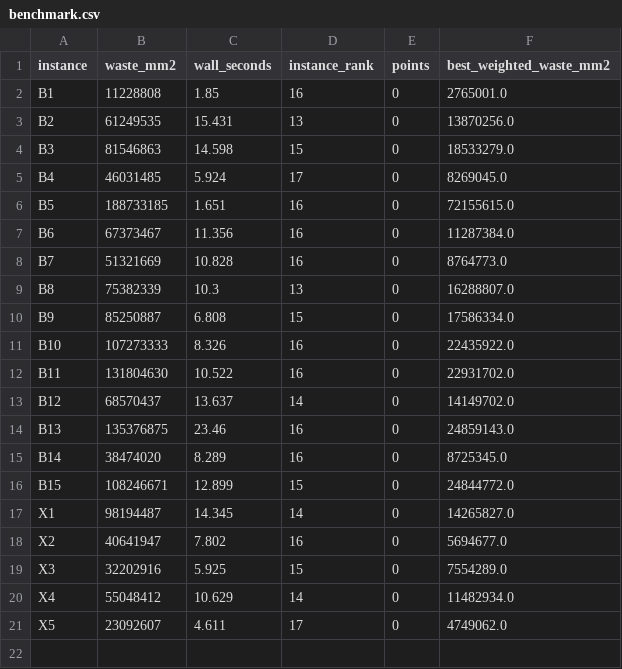
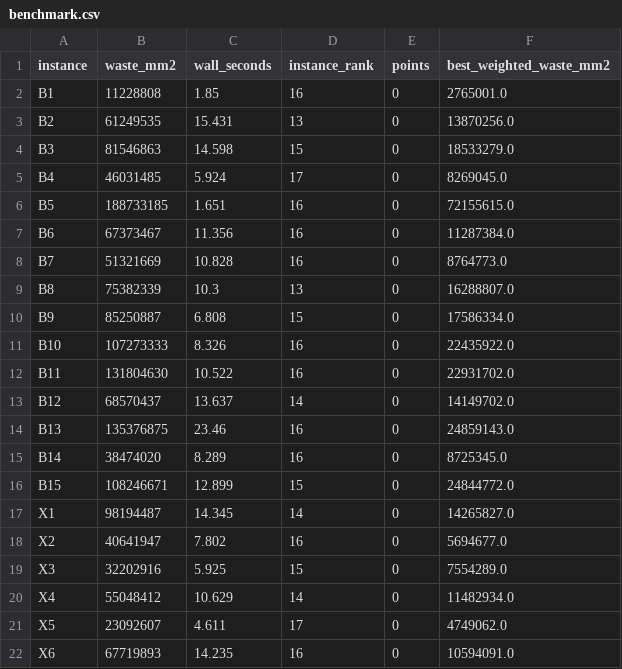
Before and after one commit to kmmbvnr/solver, a CSV file: demos/roadef/2018/benchmark.csv, drawn as a sheet.

Commit message:
Benchmark ROADEF 2018 X6

```diff
--- a/demos/roadef/2018/benchmark.csv
+++ b/demos/roadef/2018/benchmark.csv
@@ -21 +21,2 @@ X4,55048412,10.629,14,0,11482934.0
 X5,23092607,4.611,17,0,4749062.0
+X6,67719893,14.235,16,0,10594091.0
```
